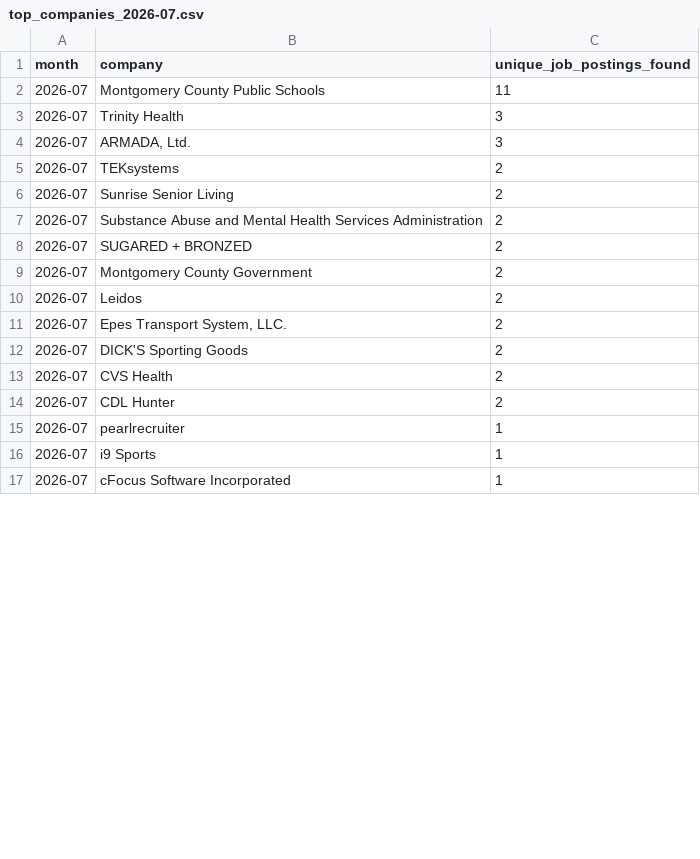
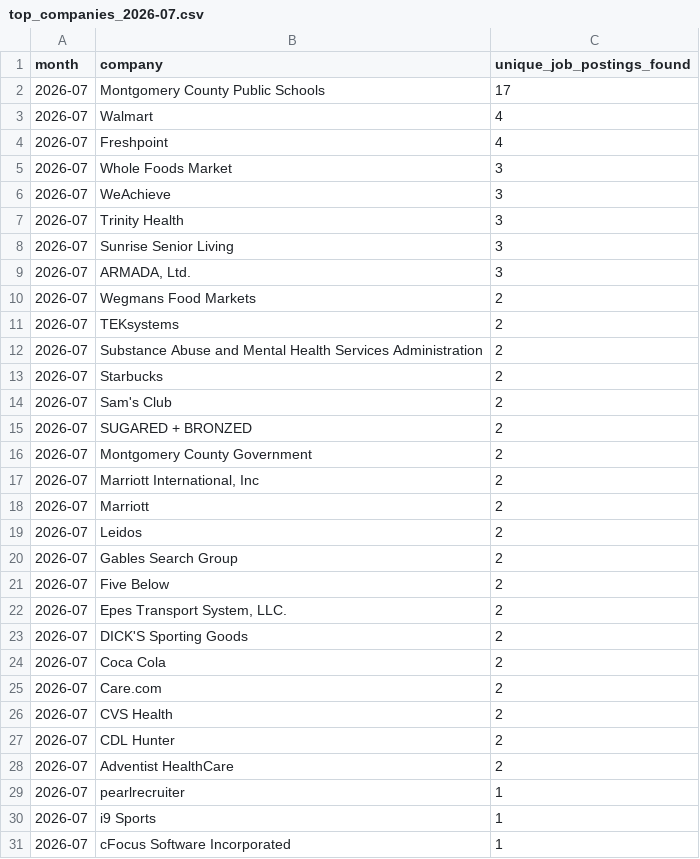
Before and after one commit to themeganerddddddd/MoCo-Hiring-Monitor, a CSV file: outputs/top_companies_2026-07.csv, drawn as a sheet; only a part is shown; the diff covers the shown part only.

```diff
--- a/outputs/top_companies_2026-07.csv
+++ b/outputs/top_companies_2026-07.csv
@@ -1,15 +1,29 @@
 month,company,unique_job_postings_found
-2026-07,Montgomery County Public Schools,11
+2026-07,Montgomery County Public Schools,17
+2026-07,Walmart,4
+2026-07,Freshpoint,4
+2026-07,Whole Foods Market,3
+2026-07,WeAchieve,3
 2026-07,Trinity Health,3
+2026-07,Sunrise Senior Living,3
 2026-07,"ARMADA, Ltd.",3
+2026-07,Wegmans Food Markets,2
 2026-07,TEKsystems,2
-2026-07,Sunrise Senior Living,2
 2026-07,Substance Abuse and Mental Health Services Administration,2
+2026-07,Starbucks,2
+2026-07,Sam's Club,2
 2026-07,SUGARED + BRONZED,2
 2026-07,Montgomery County Government,2
+2026-07,"Marriott International, Inc",2
+2026-07,Marriott,2
 2026-07,Leidos,2
+2026-07,Gables Search Group,2
+2026-07,Five Below,2
 2026-07,"Epes Transport System, LLC.",2
 2026-07,DICK'S Sporting Goods,2
+2026-07,Coca Cola,2
+2026-07,Care.com,2
 2026-07,CVS Health,2
 2026-07,CDL Hunter,2
+2026-07,Adventist HealthCare,2
 2026-07,pearlrecruiter,1
```
Also changed, not shown: 14 removed rows elsewhere in this file, 11 other files.
